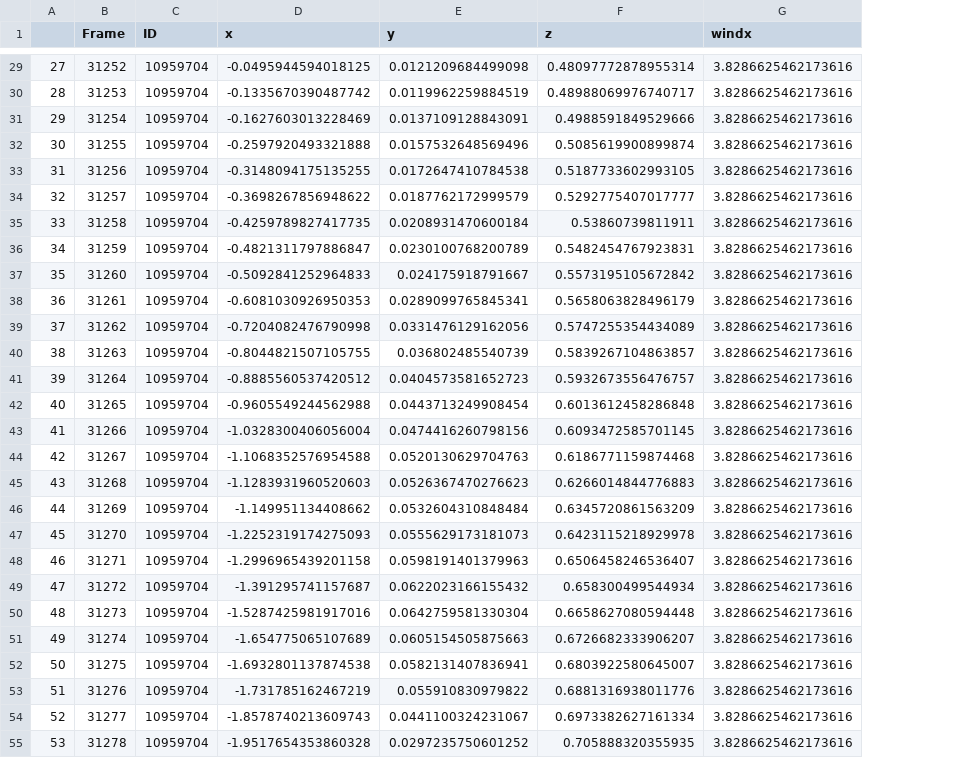
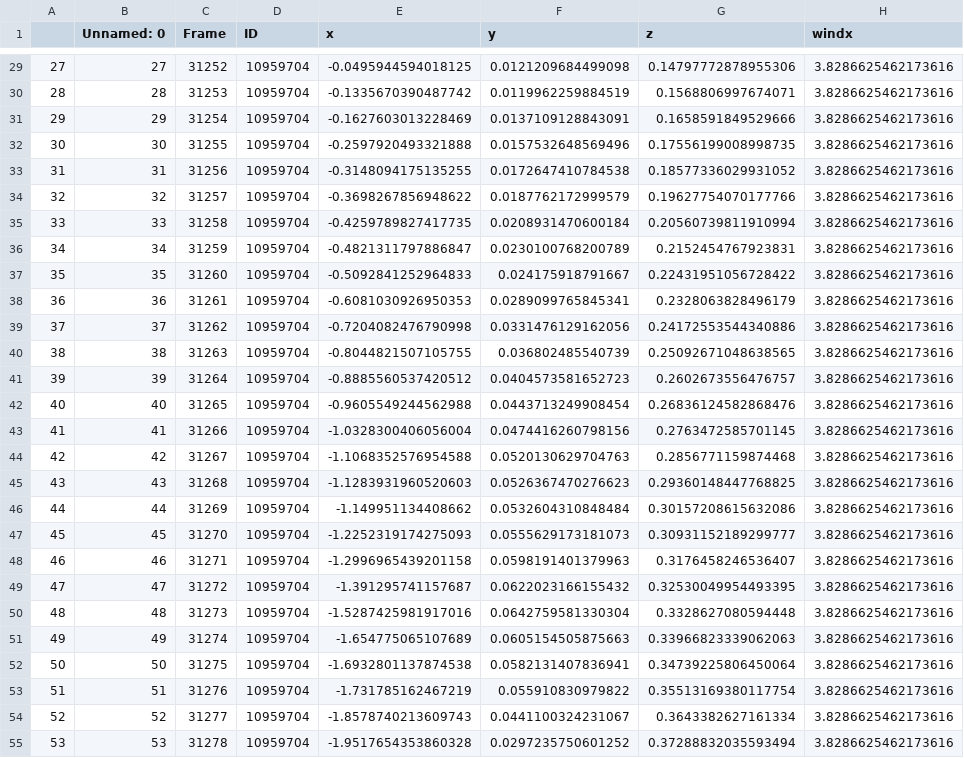
Before and after one commit to ddevrie3/proj3_traj, a CSV file: scene4.csv, drawn as a sheet; only a part is shown, gaps mark what is left out; addresses are those after the commit; the diff covers the shown part only; the diff names each change by its address in the sheet, - before the commit and + after, or states it on an @@ line.

```diff
--- a/scene4.csv
+++ b/scene4.csv
+column B (Unnamed: 0), rows 29-55: 27 | 28 | 29 | 30 | 31 | 32 | 33 | 34 | 35 | 36 | 37 | 38 | 39 | 40 | 41 | 42 | 43 | 44 | 45 | 46 | 47 | 48 | 49 | 50 | 51 | 52 | 53
-G29 (z): 0.48097772878955314
+G29 (z): 0.14797772878955306
-G30 (z): 0.48988069976740717
+G30 (z): 0.1568806997674071
-G31 (z): 0.4988591849529666
+G31 (z): 0.1658591849529666
-G32 (z): 0.5085619900899874
+G32 (z): 0.17556199008998735
-G33 (z): 0.5187733602993105
+G33 (z): 0.18577336029931052
-G34 (z): 0.5292775407017777
+G34 (z): 0.19627754070177766
-G35 (z): 0.53860739811911
+G35 (z): 0.20560739811910994
-G36 (z): 0.5482454767923831
+G36 (z): 0.2152454767923831
-G37 (z): 0.5573195105672842
+G37 (z): 0.22431951056728422
-G38 (z): 0.5658063828496179
+G38 (z): 0.2328063828496179
-G39 (z): 0.5747255354434089
+G39 (z): 0.24172553544340886
-G40 (z): 0.5839267104863857
+G40 (z): 0.25092671048638565
-G41 (z): 0.5932673556476757
+G41 (z): 0.2602673556476757
-G42 (z): 0.6013612458286848
+G42 (z): 0.26836124582868476
-G43 (z): 0.6093472585701145
+G43 (z): 0.2763472585701145
-G44 (z): 0.6186771159874468
+G44 (z): 0.2856771159874468
-G45 (z): 0.6266014844776883
+G45 (z): 0.29360148447768825
-G46 (z): 0.6345720861563209
+G46 (z): 0.30157208615632086
-G47 (z): 0.6423115218929978
+G47 (z): 0.30931152189299777
-G48 (z): 0.6506458246536407
+G48 (z): 0.3176458246536407
-G49 (z): 0.658300499544934
+G49 (z): 0.32530049954493395
-G50 (z): 0.6658627080594448
+G50 (z): 0.3328627080594448
-G51 (z): 0.6726682333906207
+G51 (z): 0.33966823339062063
-G52 (z): 0.6803922580645007
+G52 (z): 0.34739225806450064
-G53 (z): 0.6881316938011776
+G53 (z): 0.35513169380117754
-G54 (z): 0.6973382627161334
+G54 (z): 0.3643382627161334
-G55 (z): 0.705888320355935
+G55 (z): 0.37288832035593494
```
Also changed, not shown: 58 edited cells elsewhere in this file, scene2.csv, scene3.csv, 7 other files.
